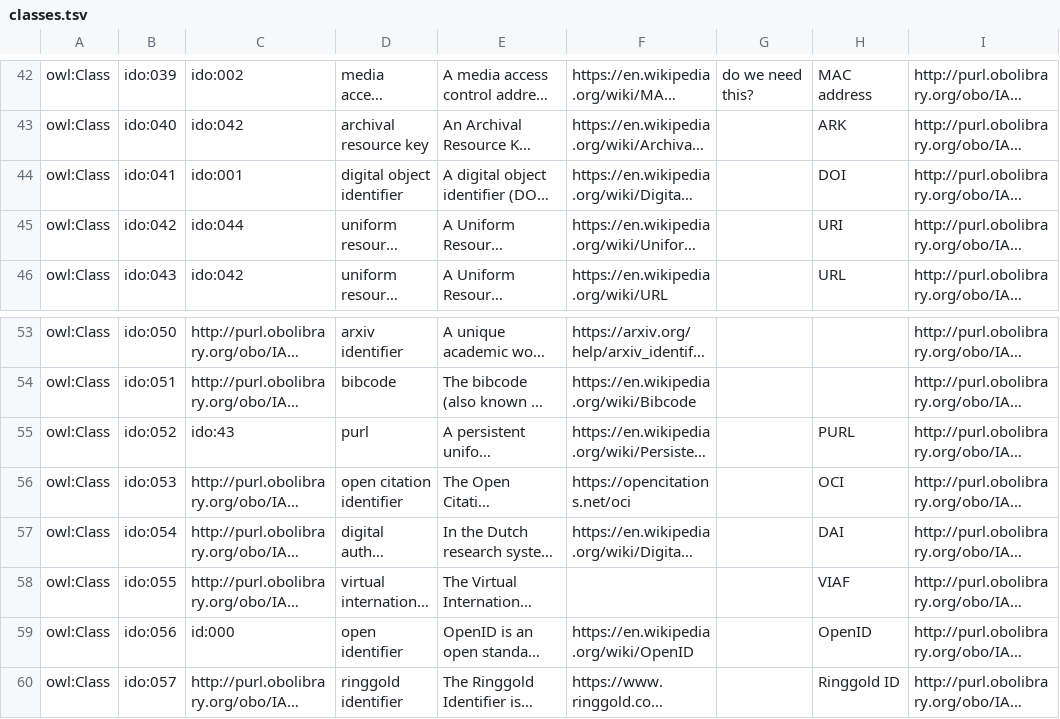
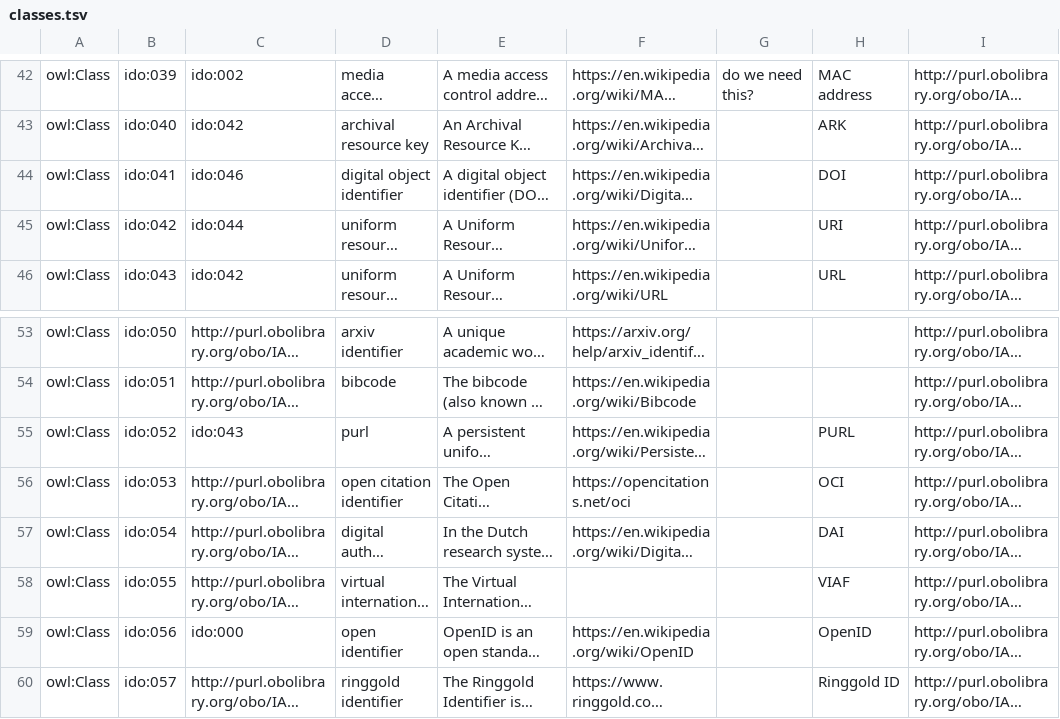
Before and after one commit to mconlon17/identifier-ontology, a TSV file: classes.tsv, drawn as a sheet; only a part is shown, gaps mark what is left out; long unchanged cells end in …; the diff names each change by its address in the sheet, - before the commit and + after, or states it on an @@ line.

```diff
--- a/classes.tsv
+++ b/classes.tsv
-C44: ido:001
+C44: ido:046
-C55: ido:43
+C55: ido:043
-C59: id:000
+C59: ido:000
```
Also changed, not shown: 2 other files.
